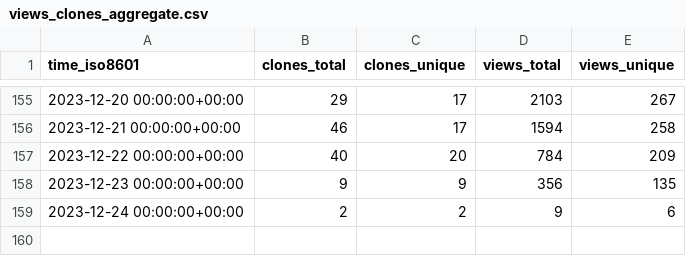
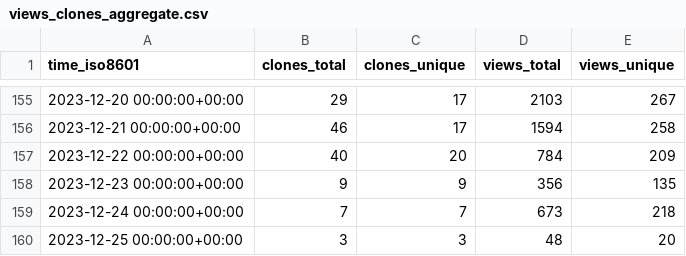
Before and after one commit to hokhyk/superduperdb, a CSV file: SuperDuperDB/superduperdb/ghrs-data/views_clones_aggregate.csv, drawn as a sheet; only a part is shown, gaps mark what is left out.

```diff
--- a/SuperDuperDB/superduperdb/ghrs-data/views_clones_aggregate.csv
+++ b/SuperDuperDB/superduperdb/ghrs-data/views_clones_aggregate.csv
@@ -158,2 +158,3 @@ time_iso8601,clones_total,clones_unique,views_total,views_unique
 2023-12-23 00:00:00+00:00,9,9,356,135
-2023-12-24 00:00:00+00:00,2,2,9,6
+2023-12-24 00:00:00+00:00,7,7,673,218
+2023-12-25 00:00:00+00:00,3,3,48,20
```
Also changed, not shown: 1 other file.
